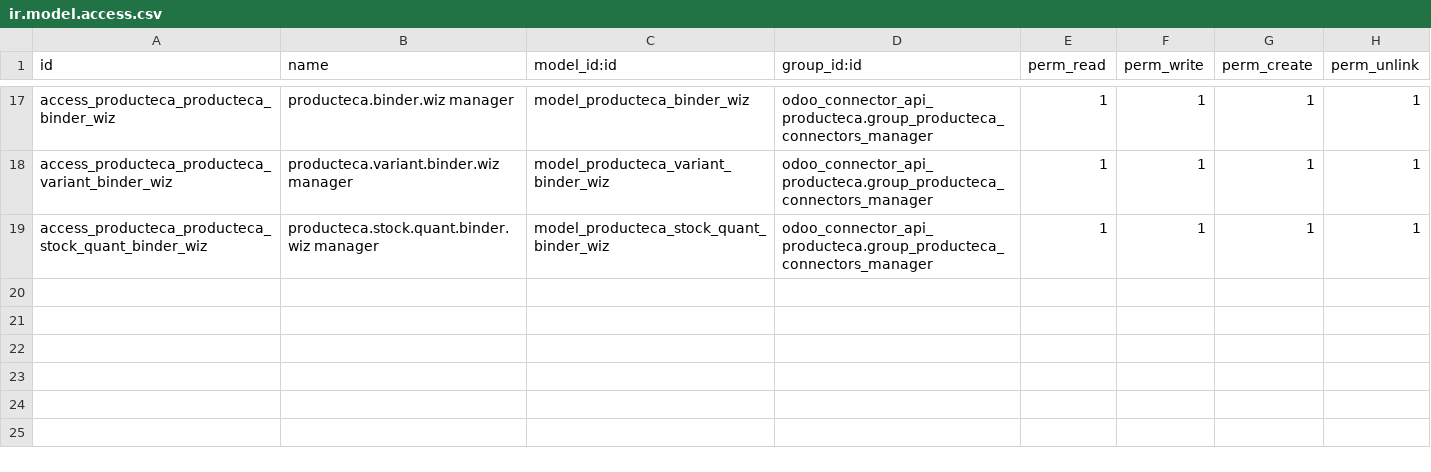
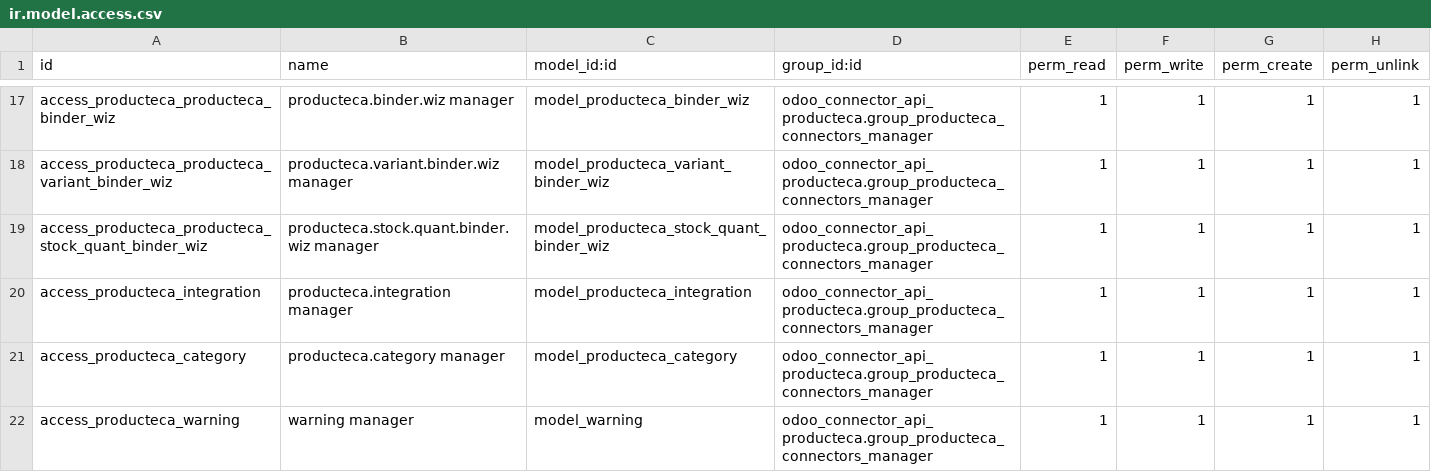
Before and after one commit to SealtielGV/VIVALMO, a CSV file: odoo_connector_api_producteca/security/ir.model.access.csv, drawn as a sheet; only a part is shown, gaps mark what is left out; the diff names each change by its address in the sheet, - before the commit and + after, or states it on an @@ line.

```diff
--- a/odoo_connector_api_producteca/security/ir.model.access.csv
+++ b/odoo_connector_api_producteca/security/ir.model.access.csv
+row 20: access_producteca_integration | producteca.integration manager | model_producteca_integration | odoo_connector_api_producteca.group_producteca_connectors_manager | 1 | 1 | 1 | 1
+row 21: access_producteca_category | producteca.category manager | model_producteca_category | odoo_connector_api_producteca.group_producteca_connectors_manager | 1 | 1 | 1 | 1
+row 22: access_producteca_warning | warning manager | model_warning | odoo_connector_api_producteca.group_producteca_connectors_manager | 1 | 1 | 1 | 1
```
Also changed, not shown: 19 other files.
